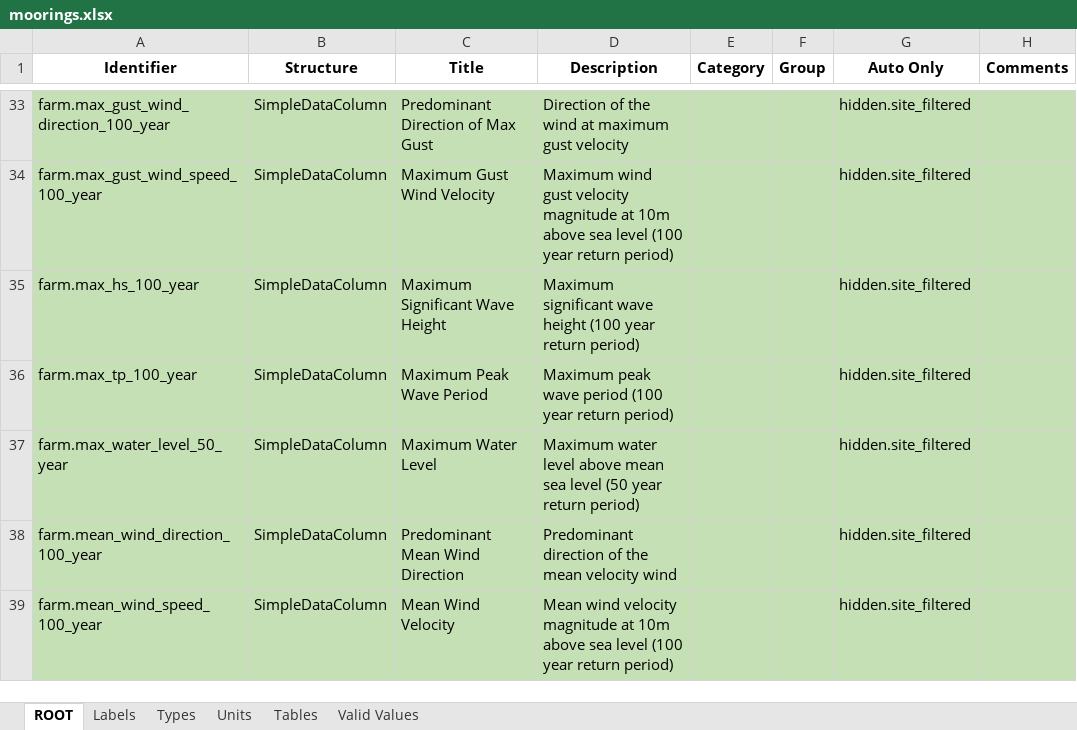
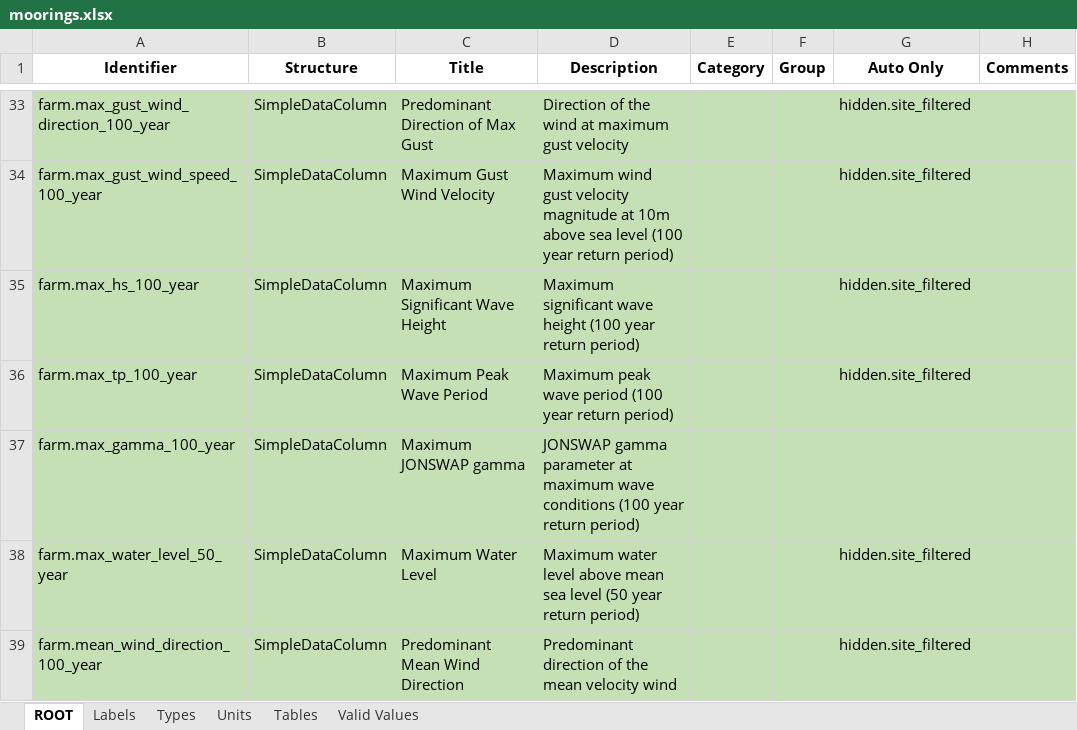
Before and after one commit to DTOcean/dtocean-core, an Excel workbook: dds/moorings.xlsx, sheet ROOT, drawn as a sheet; only a part is shown, gaps mark what is left out; the shorter side is filled out with more unchanged rows; values as stored, in another font and other column widths than the file's, no borders; the diff names each change by its address in the sheet, - before the commit and + after, or states it on an @@ line.

Commit message:
Add parameter for recording JONSWAP spectrum gamma value in extreme calculations

```diff
--- a/dds/moorings.xlsx (sheet ROOT)
+++ b/dds/moorings.xlsx (sheet ROOT)
+row 37: farm.max_gamma_100_year | SimpleDataColumn | Maximum JONSWAP gamma | JONSWAP gamma parameter at maximum wave conditions (100 year return period)
```
Also changed, not shown: sheet Tables, sheet Types, 1 other file.
